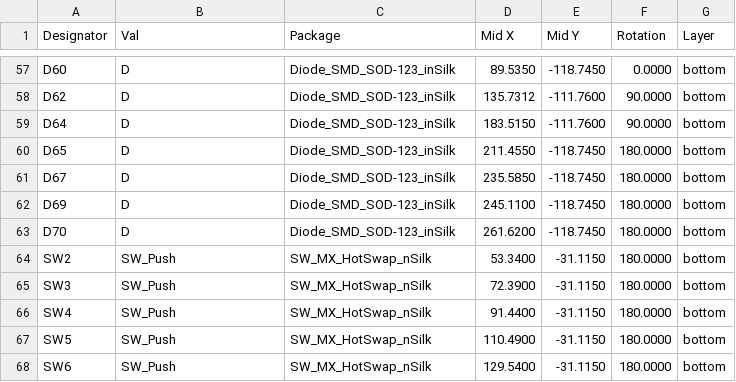
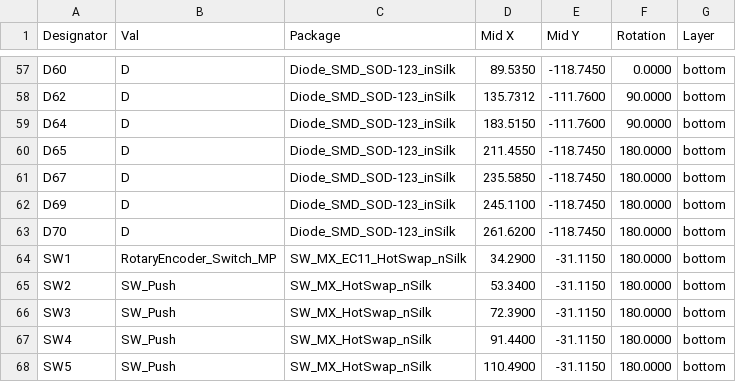
Before and after one commit to lambdakb/keyboard-lk56hs, a CSV file: output/pcb/fabrication/jlcpcb/lk56hs-pcb_cpl_jlcpcb.csv, drawn as a sheet; only a part is shown, gaps mark what is left out; the shorter side is filled out with more unchanged rows.

```diff
--- a/output/pcb/fabrication/jlcpcb/lk56hs-pcb_cpl_jlcpcb.csv
+++ b/output/pcb/fabrication/jlcpcb/lk56hs-pcb_cpl_jlcpcb.csv
@@ -63,2 +63,3 @@ Designator,Val,Package,Mid X,Mid Y,Rotation,Layer
 "D70","D","Diode_SMD_SOD-123_inSilk",261.6200,-118.7450,180.0000,bottom
+"SW1","RotaryEncoder_Switch_MP","SW_MX_EC11_HotSwap_nSilk",34.2900,-31.1150,180.0000,bottom
 "SW2","SW_Push","SW_MX_HotSwap_nSilk",53.3400,-31.1150,180.0000,bottom
```
Also changed, not shown: output/pcb/fabrication/jlcpcb/lk56hs-pcb_bom_jlcpcb.csv, 30 other files.
